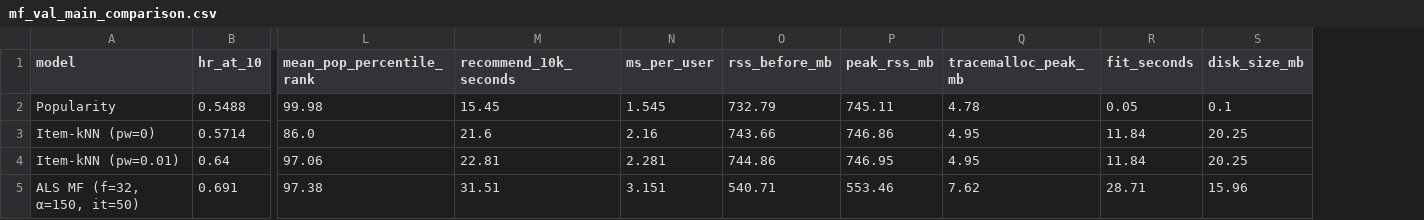
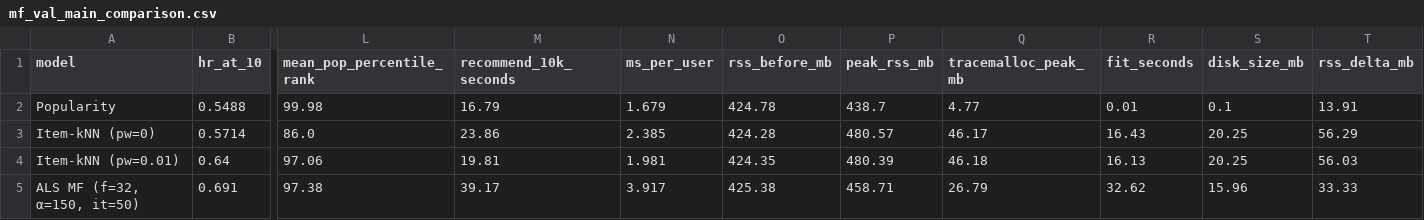
Before and after one commit to aslihanakan/CF_RECOMMENDER, a CSV file: results/mf_val_main_comparison.csv, drawn as a sheet; only a part is shown, gaps mark what is left out; the diff names each change by its address in the sheet, - before the commit and + after, or states it on an @@ line.

```diff
--- a/results/mf_val_main_comparison.csv
+++ b/results/mf_val_main_comparison.csv
+column T (rss_delta_mb), rows 2-5: 13.91 | 56.29 | 56.03 | 33.33
-M2 (recommend_10k_seconds): 15.45
+M2 (recommend_10k_seconds): 16.79
-N2 (ms_per_user): 1.545
+N2 (ms_per_user): 1.679
-O2 (rss_before_mb): 732.79
+O2 (rss_before_mb): 424.78
-P2 (peak_rss_mb): 745.11
+P2 (peak_rss_mb): 438.7
-Q2 (tracemalloc_peak_mb): 4.78
+Q2 (tracemalloc_peak_mb): 4.77
-R2 (fit_seconds): 0.05
+R2 (fit_seconds): 0.01
-M3 (recommend_10k_seconds): 21.6
+M3 (recommend_10k_seconds): 23.86
-N3 (ms_per_user): 2.16
+N3 (ms_per_user): 2.385
-O3 (rss_before_mb): 743.66
+O3 (rss_before_mb): 424.28
-P3 (peak_rss_mb): 746.86
+P3 (peak_rss_mb): 480.57
-Q3 (tracemalloc_peak_mb): 4.95
+Q3 (tracemalloc_peak_mb): 46.17
-R3 (fit_seconds): 11.84
+R3 (fit_seconds): 16.43
-M4 (recommend_10k_seconds): 22.81
+M4 (recommend_10k_seconds): 19.81
-N4 (ms_per_user): 2.281
+N4 (ms_per_user): 1.981
-O4 (rss_before_mb): 744.86
+O4 (rss_before_mb): 424.35
-P4 (peak_rss_mb): 746.95
+P4 (peak_rss_mb): 480.39
-Q4 (tracemalloc_peak_mb): 4.95
+Q4 (tracemalloc_peak_mb): 46.18
-R4 (fit_seconds): 11.84
+R4 (fit_seconds): 16.13
-M5 (recommend_10k_seconds): 31.51
+M5 (recommend_10k_seconds): 39.17
-N5 (ms_per_user): 3.151
+N5 (ms_per_user): 3.917
-O5 (rss_before_mb): 540.71
+O5 (rss_before_mb): 425.38
-P5 (peak_rss_mb): 553.46
+P5 (peak_rss_mb): 458.71
-Q5 (tracemalloc_peak_mb): 7.62
+Q5 (tracemalloc_peak_mb): 26.79
-R5 (fit_seconds): 28.71
+R5 (fit_seconds): 32.62
```
Also changed, not shown: 5 other files.
